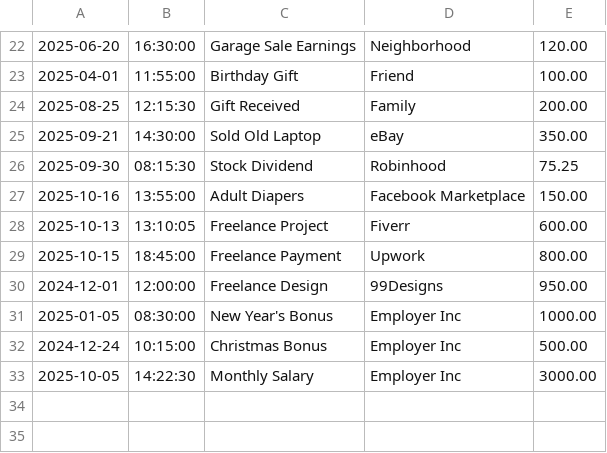
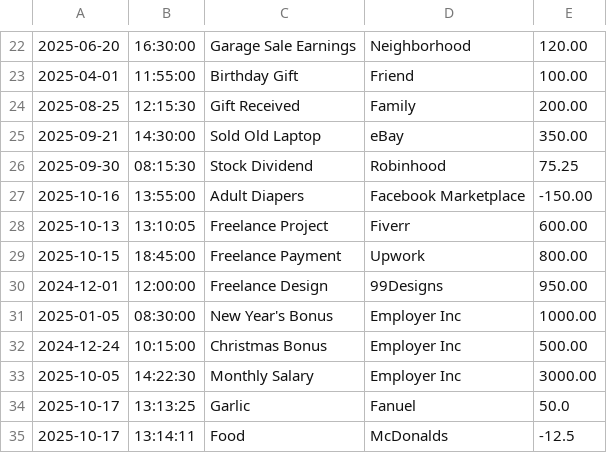
Before and after one commit to Klaytonh10/capstone-1, a CSV file: src/main/resources/transactions.csv, drawn as a sheet; only a part is shown, gaps mark what is left out.

```diff
--- a/src/main/resources/transactions.csv
+++ b/src/main/resources/transactions.csv
@@ -26,3 +26,3 @@
 2025-09-30|08:15:30|Stock Dividend|Robinhood|75.25
-2025-10-16|13:55:00|Adult Diapers|Facebook Marketplace|150.00
+2025-10-16|13:55:00|Adult Diapers|Facebook Marketplace|-150.00
 2025-10-13|13:10:05|Freelance Project|Fiverr|600.00
@@ -33 +33,3 @@
 2025-10-05|14:22:30|Monthly Salary|Employer Inc|3000.00
+2025-10-17|13:13:25|Garlic|Fanuel|50.0
+2025-10-17|13:14:11|Food|McDonalds|-12.5
```
Also changed, not shown: 1 other file.
